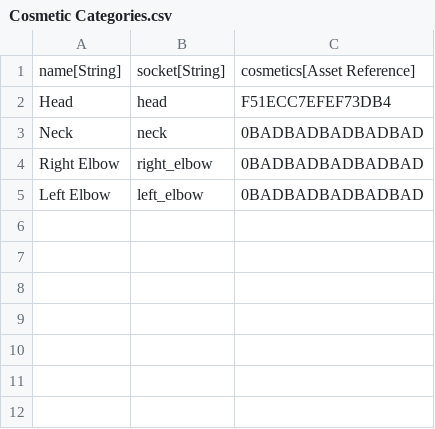
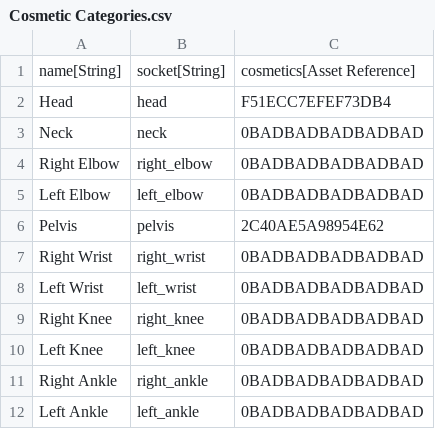
Before and after one commit to CommanderFoo/Core-Cosmetics-Course, a CSV file: Data/DataTables/Cosmetic Categories.csv, drawn as a sheet.

```diff
--- a/Data/DataTables/Cosmetic Categories.csv
+++ b/Data/DataTables/Cosmetic Categories.csv
@@ -5 +5,8 @@
 "Left Elbow","left_elbow","0BADBADBADBADBAD"
+"Pelvis","pelvis","2C40AE5A98954E62"
+"Right Wrist","right_wrist","0BADBADBADBADBAD"
+"Left Wrist","left_wrist","0BADBADBADBADBAD"
+"Right Knee","right_knee","0BADBADBADBADBAD"
+"Left Knee","left_knee","0BADBADBADBADBAD"
+"Right Ankle","right_ankle","0BADBADBADBADBAD"
+"Left Ankle","left_ankle","0BADBADBADBADBAD"
```
Also changed, not shown: 33 other files.
